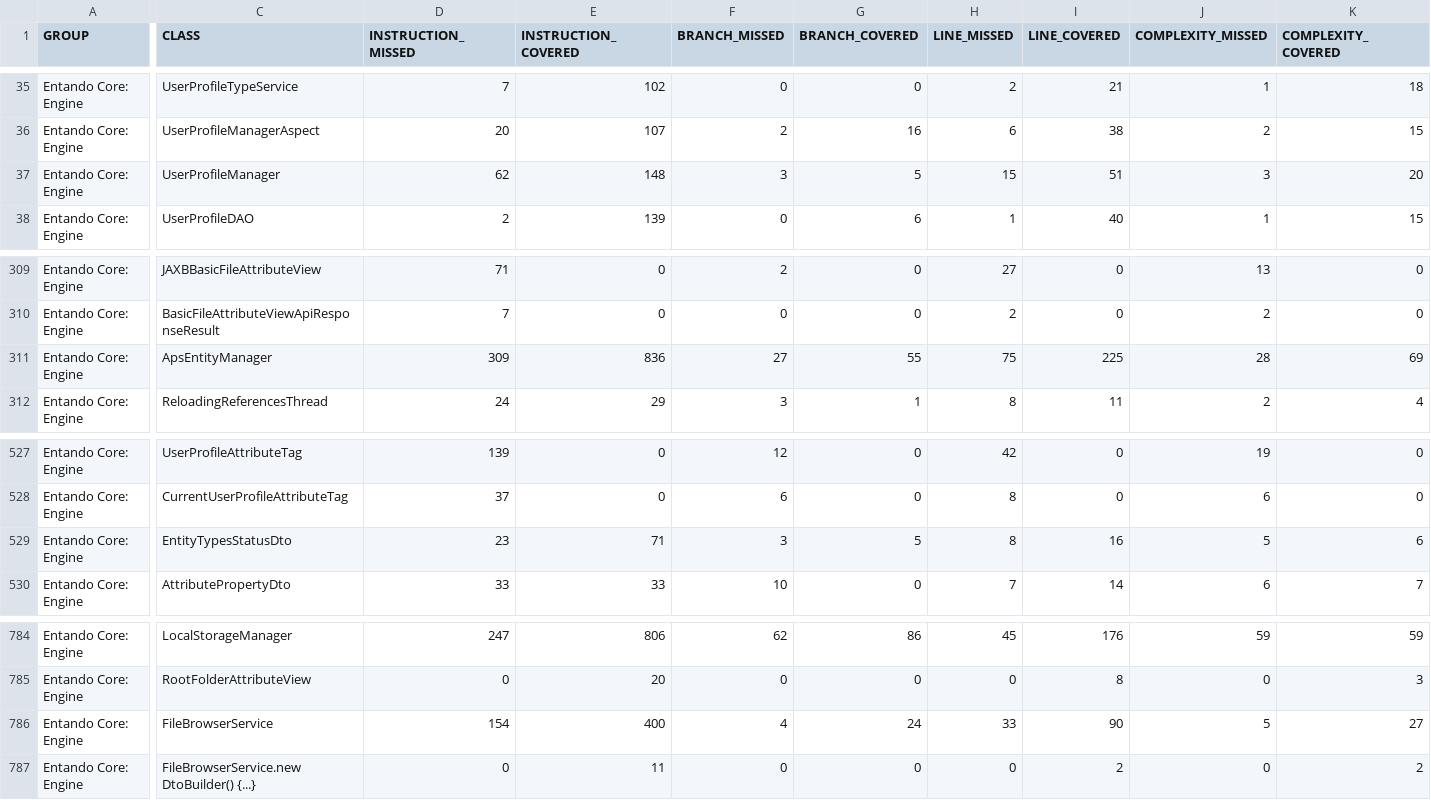
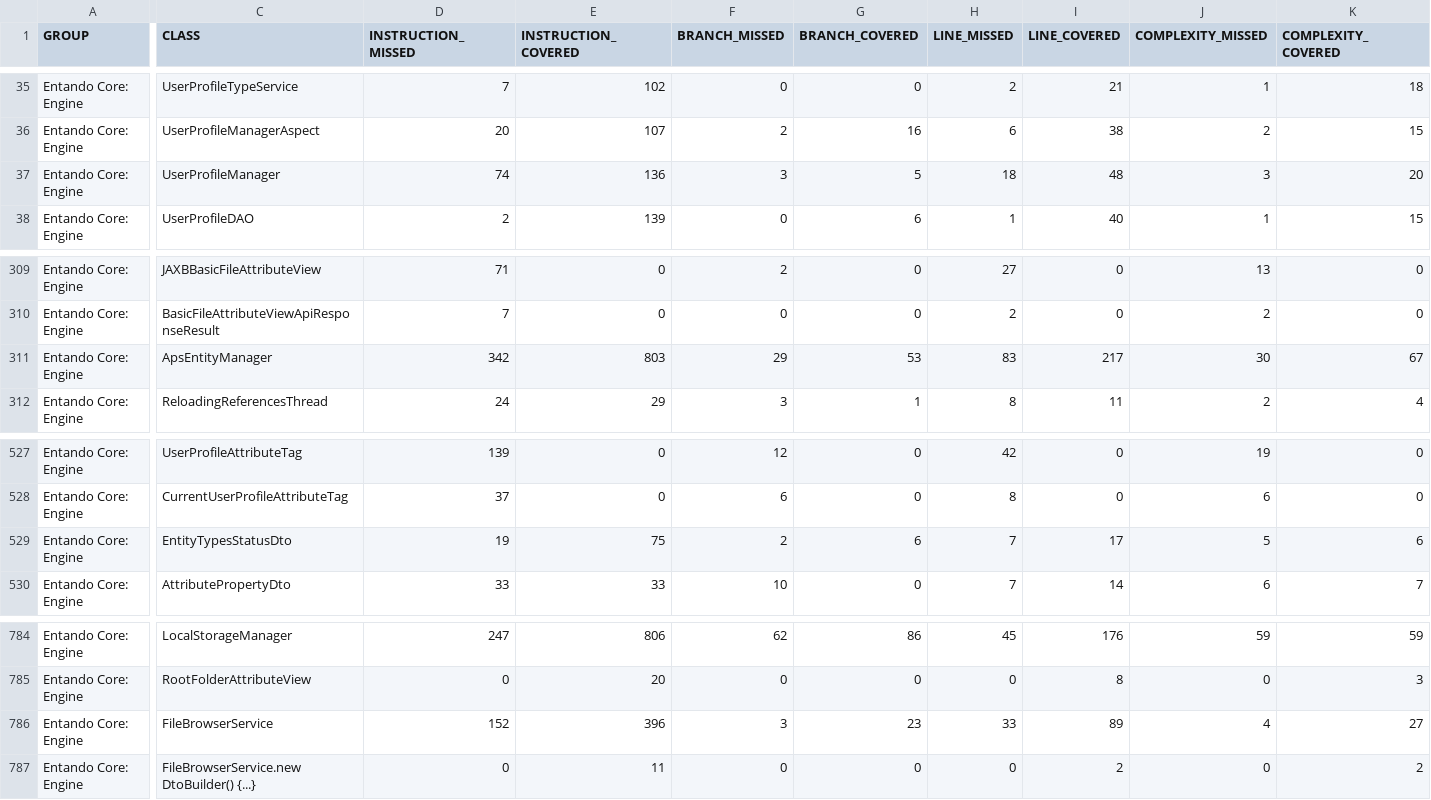
Before and after one commit to entando-k8s/devops-results-2021-01-29, a CSV file: entando-engine/PR-104/jacoco/jacoco.csv, drawn as a sheet; only a part is shown, gaps mark what is left out; the diff names each change by its address in the sheet, - before the commit and + after, or states it on an @@ line.

Commit message:
Publishing files for path entando-engine/PR-104

```diff
--- a/entando-engine/PR-104/jacoco/jacoco.csv
+++ b/entando-engine/PR-104/jacoco/jacoco.csv
-D37 (INSTRUCTION_MISSED): 62
+D37 (INSTRUCTION_MISSED): 74
-E37 (INSTRUCTION_COVERED): 148
+E37 (INSTRUCTION_COVERED): 136
-H37 (LINE_MISSED): 15
+H37 (LINE_MISSED): 18
-I37 (LINE_COVERED): 51
+I37 (LINE_COVERED): 48
-D311 (INSTRUCTION_MISSED): 309
+D311 (INSTRUCTION_MISSED): 342
-E311 (INSTRUCTION_COVERED): 836
+E311 (INSTRUCTION_COVERED): 803
-F311 (BRANCH_MISSED): 27
+F311 (BRANCH_MISSED): 29
-G311 (BRANCH_COVERED): 55
+G311 (BRANCH_COVERED): 53
-H311 (LINE_MISSED): 75
+H311 (LINE_MISSED): 83
-I311 (LINE_COVERED): 225
+I311 (LINE_COVERED): 217
-J311 (COMPLEXITY_MISSED): 28
+J311 (COMPLEXITY_MISSED): 30
-K311 (COMPLEXITY_COVERED): 69
+K311 (COMPLEXITY_COVERED): 67
-D529 (INSTRUCTION_MISSED): 23
+D529 (INSTRUCTION_MISSED): 19
-E529 (INSTRUCTION_COVERED): 71
+E529 (INSTRUCTION_COVERED): 75
-F529 (BRANCH_MISSED): 3
+F529 (BRANCH_MISSED): 2
-G529 (BRANCH_COVERED): 5
+G529 (BRANCH_COVERED): 6
-H529 (LINE_MISSED): 8
+H529 (LINE_MISSED): 7
-I529 (LINE_COVERED): 16
+I529 (LINE_COVERED): 17
-D786 (INSTRUCTION_MISSED): 154
+D786 (INSTRUCTION_MISSED): 152
-E786 (INSTRUCTION_COVERED): 400
+E786 (INSTRUCTION_COVERED): 396
-F786 (BRANCH_MISSED): 4
+F786 (BRANCH_MISSED): 3
-G786 (BRANCH_COVERED): 24
+G786 (BRANCH_COVERED): 23
-I786 (LINE_COVERED): 90
+I786 (LINE_COVERED): 89
-J786 (COMPLEXITY_MISSED): 5
+J786 (COMPLEXITY_MISSED): 4
```
Also changed, not shown: 28 other files.
